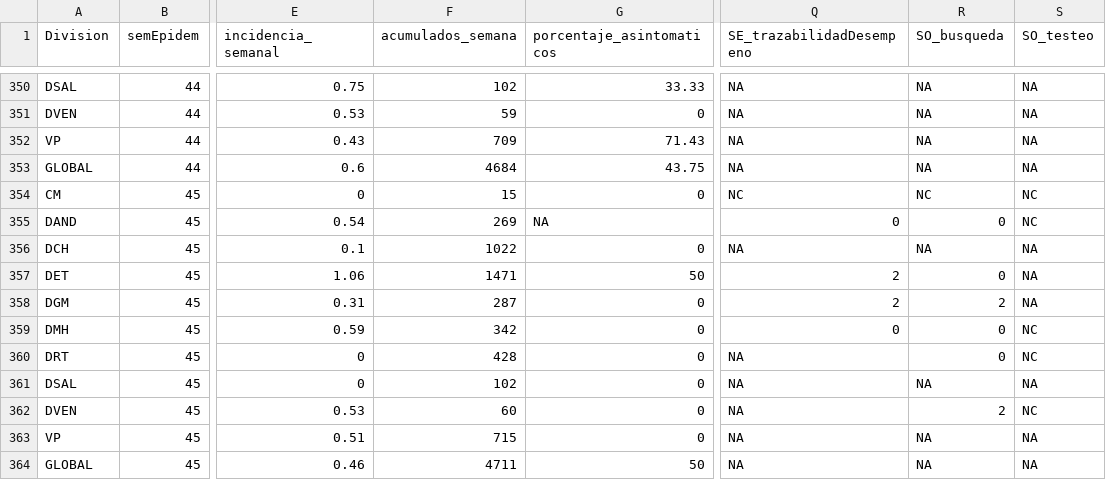
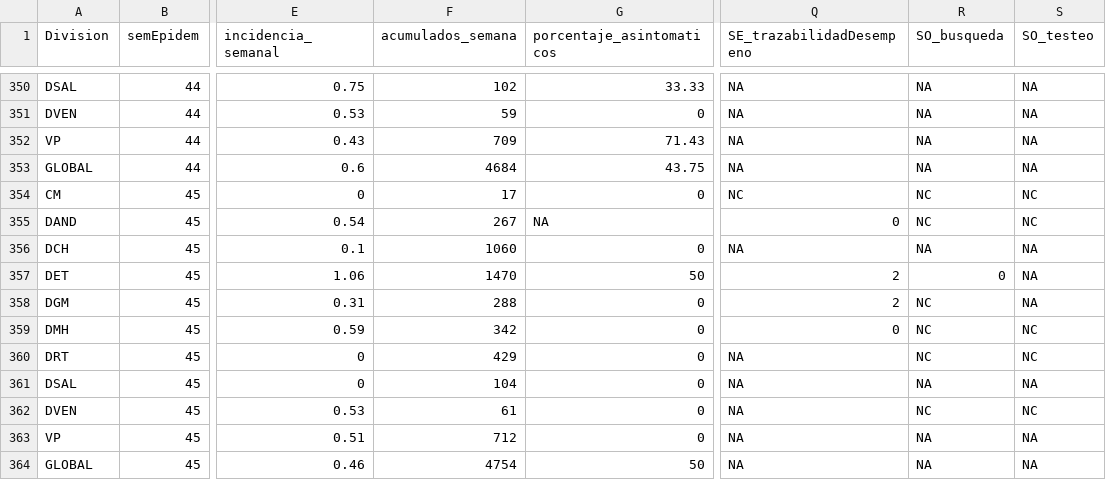
Before and after one commit to NicoBarti/csv_cod, a CSV file: variables indicadores.csv, drawn as a sheet; only a part is shown, gaps mark what is left out; the diff names each change by its address in the sheet, - before the commit and + after, or states it on an @@ line.

Commit message:
nuevos cambios

```diff
--- a/variables indicadores.csv
+++ b/variables indicadores.csv
-F354 (acumulados_semana): 15
+F354 (acumulados_semana): 17
-F355 (acumulados_semana): 269
+F355 (acumulados_semana): 267
-R355 (SO_busqueda): 0
+R355 (SO_busqueda): NC
-F356 (acumulados_semana): 1022
+F356 (acumulados_semana): 1060
-F357 (acumulados_semana): 1471
+F357 (acumulados_semana): 1470
-F358 (acumulados_semana): 287
+F358 (acumulados_semana): 288
-R358 (SO_busqueda): 2
+R358 (SO_busqueda): NC
-R359:R360 (SO_busqueda): 0
+R359:R360 (SO_busqueda): NC
-F360 (acumulados_semana): 428
+F360 (acumulados_semana): 429
-F361 (acumulados_semana): 102
+F361 (acumulados_semana): 104
-F362 (acumulados_semana): 60
+F362 (acumulados_semana): 61
-R362 (SO_busqueda): 2
+R362 (SO_busqueda): NC
-F363 (acumulados_semana): 715
+F363 (acumulados_semana): 712
-F364 (acumulados_semana): 4711
+F364 (acumulados_semana): 4754
```
